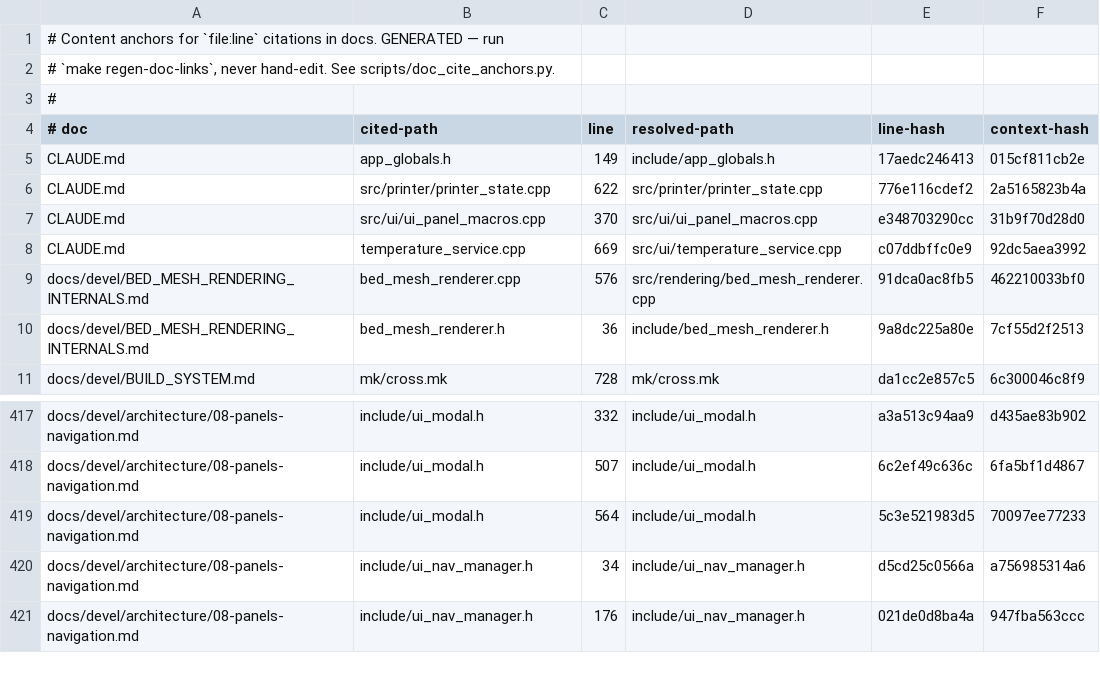
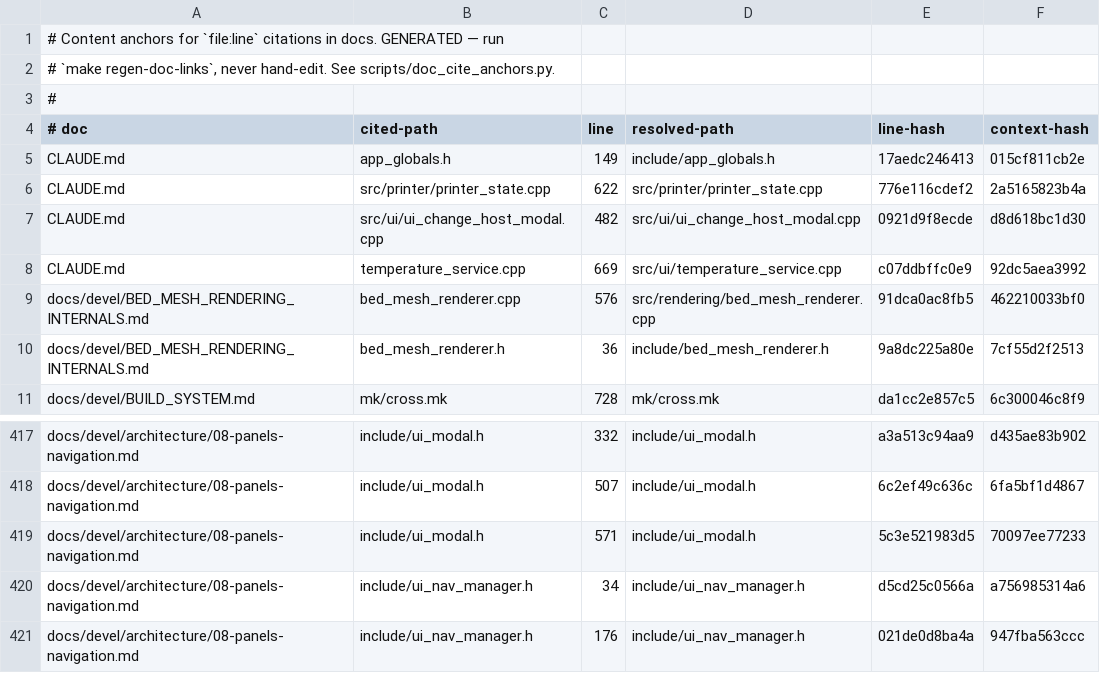
Before and after one commit to prestonbrown/helixscreen, a TSV file: scripts/doc_cite_anchors.tsv, drawn as a sheet; only a part is shown, gaps mark what is left out.

Commit message:
refactor(modal): adopt the declarative helpers, gate every callback on the owner (prestonbrown/helixscreen#1383)
modal_confirm() / modal_alert() shipped with no callers, which made them a
specification rather than a path. All twelve modal_show_alert() sites now use
modal_alert(), and ui_change_host_modal's reconnect prompt uses both new forms.

That conversion deletes three Modal::hide(Modal::get_top()) guesses. get_top()
names whatever is on top, not the dialog the callback fired from - correct only
by luck of ordering, and the cancel path there had to hide before showing the
next modal to keep the luck. The declarative helpers close their own dialog, so
neither the guess nor the ordering constraint survives.

owner_token now gates all three callbacks in the declarative form, not just the
dismissal, and is renamed from dismiss_token to say so. The confirm and cancel
callbacks are invoked by the modal itself, so they can be called off once the
owner is gone; a legacy lv_event_cb_t is a second callback LVGL dispatches
straight off the button, so its void* still has to outlive the dialog on its
own. That difference is the reason to prefer the new form for anything
capturing `this`, and it is now the documented one.

Four passages that described the pre-#1379 world were still live and now say
the opposite of the truth: the CLAUDE.md pattern row ("pushes with no owner, so
a dismissal fires neither callback"), MODAL_SYSTEM.md's owner section, its
"subclass-only" claim about lifetime tokens, and its "prefer
modal_show_confirmation" recommendation.

Mutation-verified: opening the gate unconditionally turns three tests red;
dropping it from primary_clicked alone turns two red (confirm and alert share
that handler) and from secondary_clicked alone turns one red, so neither twin
is covered only by the other.

Unrelated and pre-existing, found while verifying: a SIGSEGV in
KeypadCeilingFixture's teardown drain, reproducing ~1 in 24 parallel shard runs.
lv_subject_notify walks a freed observer list from a queued
FilamentPanel::update_filament_op_buttons - the #1166/#1146 family, in a file
this branch does not touch.

```diff
--- a/scripts/doc_cite_anchors.tsv
+++ b/scripts/doc_cite_anchors.tsv
@@ -6,3 +6,3 @@ CLAUDE.md	app_globals.h	149	include/app_globals.h	17aedc246413	015cf811cb2e
 CLAUDE.md	src/printer/printer_state.cpp	622	src/printer/printer_state.cpp	776e116cdef2	2a5165823b4a
-CLAUDE.md	src/ui/ui_panel_macros.cpp	370	src/ui/ui_panel_macros.cpp	e348703290cc	31b9f70d28d0
+CLAUDE.md	src/ui/ui_change_host_modal.cpp	482	src/ui/ui_change_host_modal.cpp	0921d9f8ecde	d8d618bc1d30
 CLAUDE.md	temperature_service.cpp	669	src/ui/temperature_service.cpp	c07ddbffc0e9	92dc5aea3992
@@ -418,3 +418,3 @@ docs/devel/architecture/08-panels-navigation.md	include/ui_modal.h	332	include/u
 docs/devel/architecture/08-panels-navigation.md	include/ui_modal.h	507	include/ui_modal.h	6c2ef49c636c	6fa5bf1d4867
-docs/devel/architecture/08-panels-navigation.md	include/ui_modal.h	564	include/ui_modal.h	5c3e521983d5	70097ee77233
+docs/devel/architecture/08-panels-navigation.md	include/ui_modal.h	571	include/ui_modal.h	5c3e521983d5	70097ee77233
 docs/devel/architecture/08-panels-navigation.md	include/ui_nav_manager.h	34	include/ui_nav_manager.h	d5cd25c0566a	a756985314a6
```
Also changed, not shown: 13 other files.
